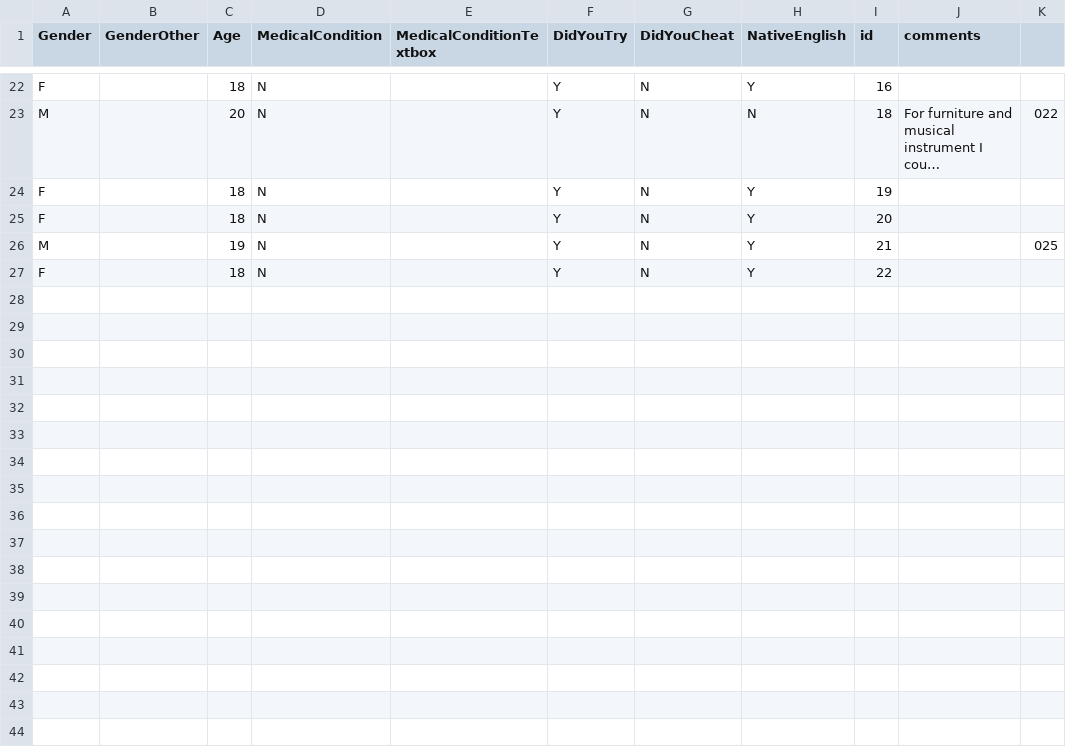
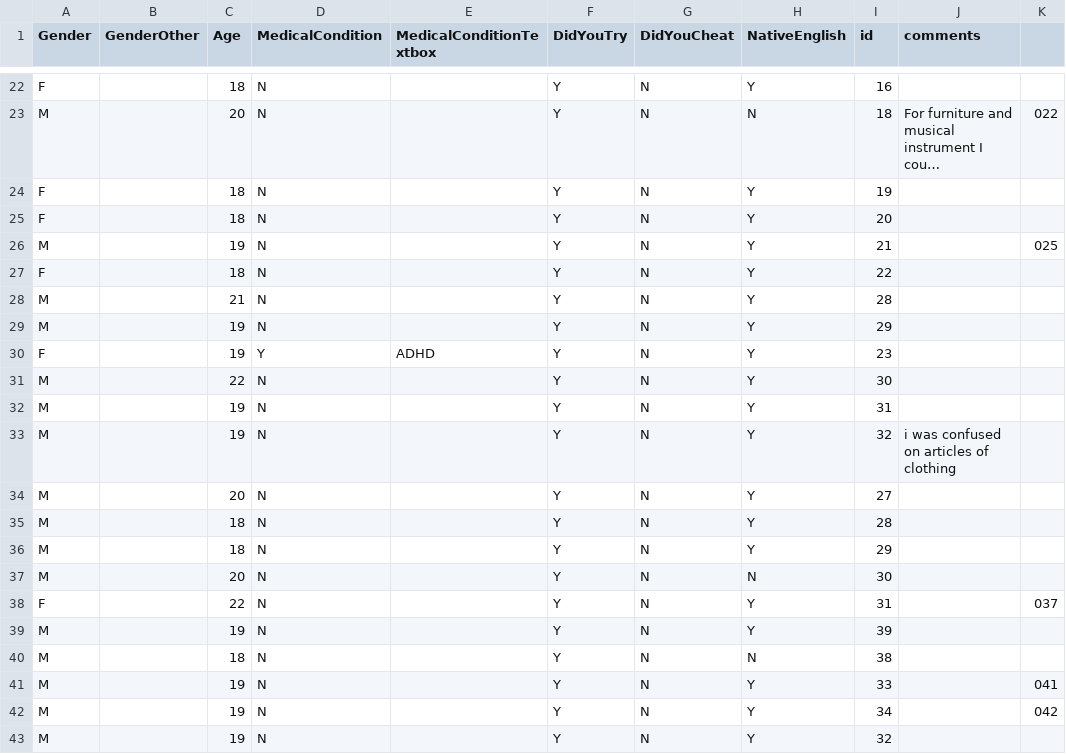
Before and after one commit to rawilder95/Wilder-Research-ZemlaLab, a CSV file: fluencytask_rebeccascopy/logs/demographics.csv, drawn as a sheet; only a part is shown, gaps mark what is left out; long unchanged cells end in …; the diff names each change by its address in the sheet, - before the commit and + after, or states it on an @@ line.

Commit message:
new data

```diff
--- a/fluencytask_rebeccascopy/logs/demographics.csv
+++ b/fluencytask_rebeccascopy/logs/demographics.csv
+row 28: M |  | 21 | N |  | Y | N | Y | 28
+row 29: M |  | 19 | N |  | Y | N | Y | 29
+row 30: F |  | 19 | Y | ADHD | Y | N | Y | 23
+row 31: M |  | 22 | N |  | Y | N | Y | 30
+row 32: M |  | 19 | N |  | Y | N | Y | 31
+row 33: M |  | 19 | N |  | Y | N | Y | 32 | i was confused on articles of clothing
+row 34: M |  | 20 | N |  | Y | N | Y | 27
+row 35: M |  | 18 | N |  | Y | N | Y | 28
+row 36: M |  | 18 | N |  | Y | N | Y | 29
+row 37: M |  | 20 | N |  | Y | N | N | 30
+row 38: F |  | 22 | N |  | Y | N | Y | 31 |  | 037
+row 39: M |  | 19 | N |  | Y | N | Y | 39
+row 40: M |  | 18 | N |  | Y | N | N | 38
+row 41: M |  | 19 | N |  | Y | N | Y | 33 |  | 041
+row 42: M |  | 19 | N |  | Y | N | Y | 34 |  | 042
+row 43: M |  | 19 | N |  | Y | N | Y | 32
```
Also changed, not shown: 32 other files.
